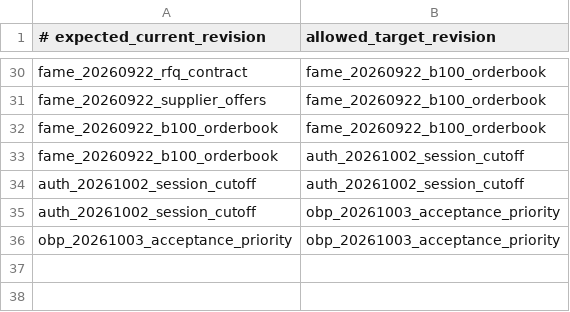
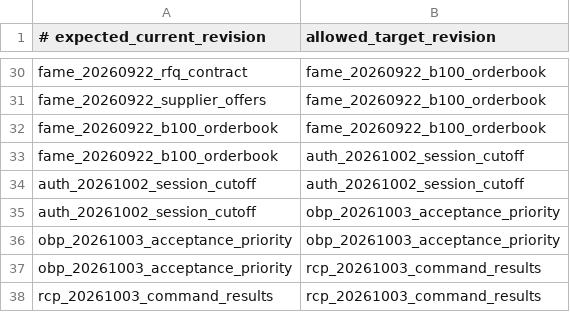
Before and after one commit to Verdaxis/verdaxis-backend, a TSV file: deploy/migration-checkpoints.tsv, drawn as a sheet; only a part is shown, gaps mark what is left out.

Commit message:
Add durable market command replay

```diff
--- a/deploy/migration-checkpoints.tsv
+++ b/deploy/migration-checkpoints.tsv
@@ -36 +36,3 @@ auth_20261002_session_cutoff	obp_20261003_acceptance_priority
 obp_20261003_acceptance_priority	obp_20261003_acceptance_priority
+obp_20261003_acceptance_priority	rcp_20261003_command_results
+rcp_20261003_command_results	rcp_20261003_command_results
```
Also changed, not shown: 9 other files.
